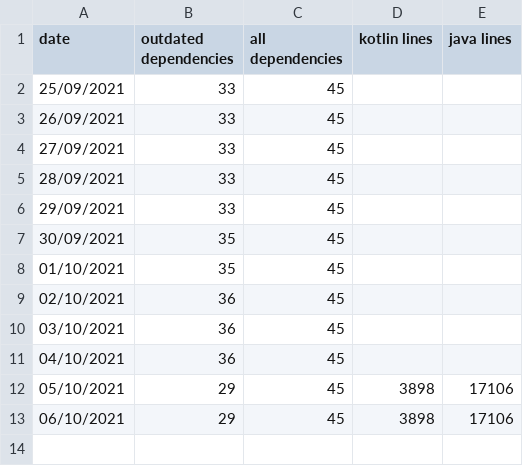
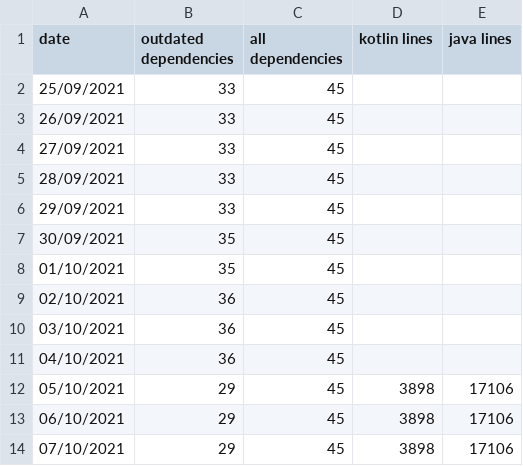
Before and after one commit to wzieba/Autostattic, a CSV file: simplenote-android.csv, drawn as a sheet; the diff names each change by its address in the sheet, - before the commit and + after, or states it on an @@ line.

```diff
--- a/simplenote-android.csv
+++ b/simplenote-android.csv
+row 14: 07/10/2021 | 29 | 45 | 3898 | 17106
```
